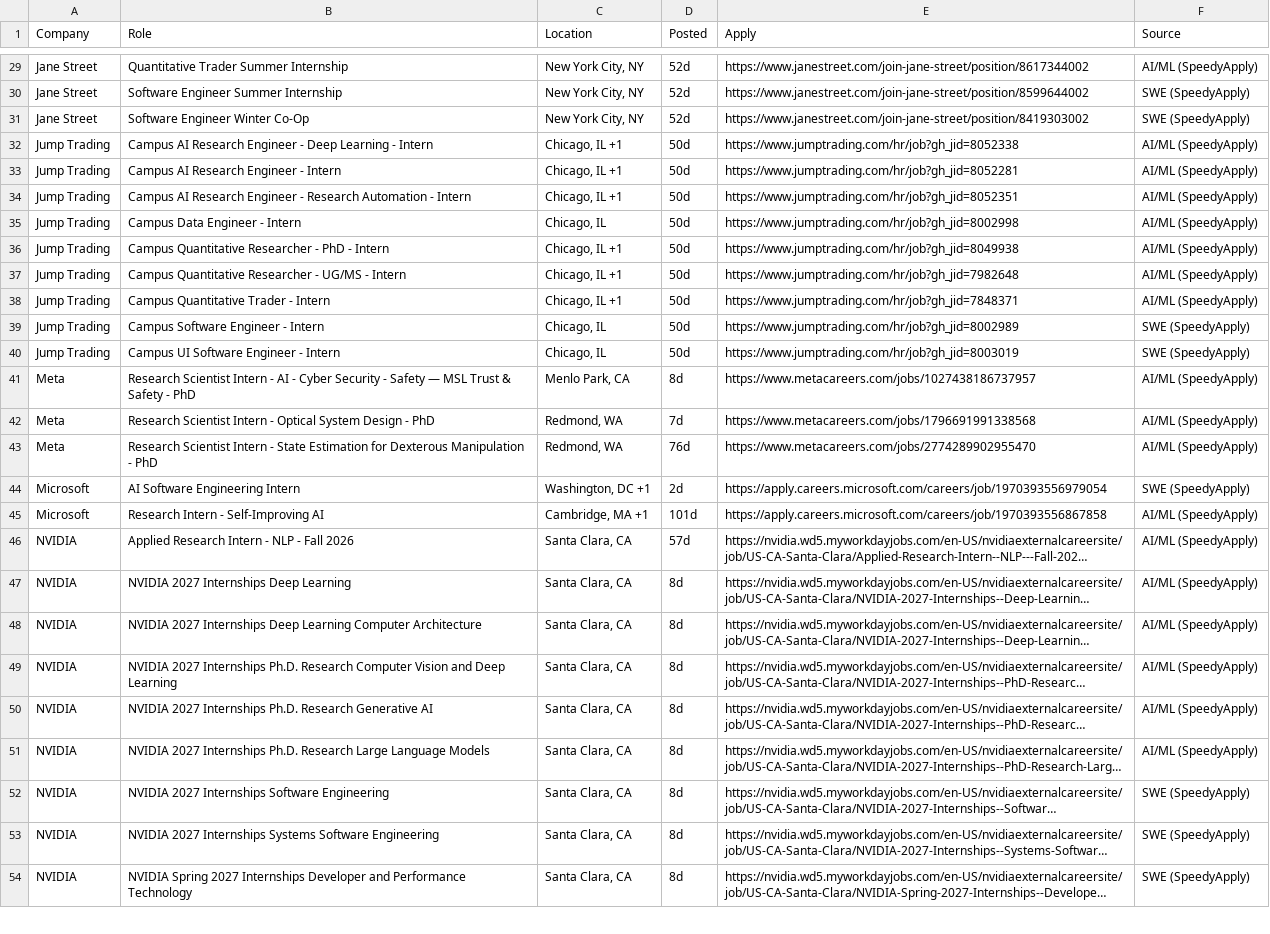
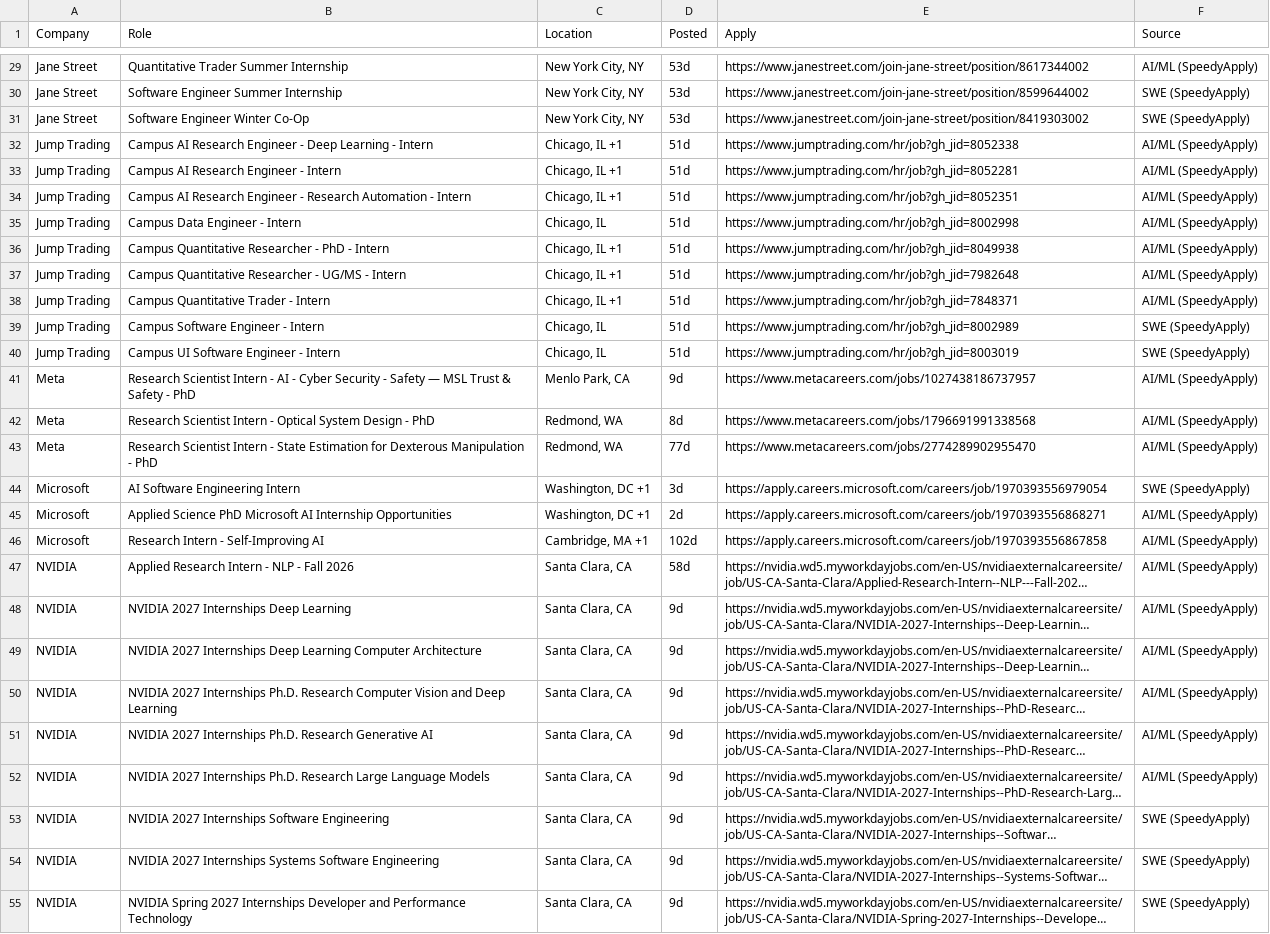
Before and after one commit to aryaanvig/internship-feed, a CSV file: output/internships.csv, drawn as a sheet; only a part is shown, gaps mark what is left out; long unchanged cells end in …; addresses are those after the commit; the diff covers the shown part only; the diff names each change by its address in the sheet, - before the commit and + after, or states it on an @@ line.

```diff
--- a/output/internships.csv
+++ b/output/internships.csv
-D29:D31 (Posted): 52d
+D29:D31 (Posted): 53d
-D32:D40 (Posted): 50d
+D32:D40 (Posted): 51d
-D41 (Posted): 8d
+D41 (Posted): 9d
-D42 (Posted): 7d
+D42 (Posted): 8d
-D43 (Posted): 76d
+D43 (Posted): 77d
-D44 (Posted): 2d
+D44 (Posted): 3d
+row 45: Microsoft | Applied Science PhD Microsoft AI Internship Opportunities | Washington, DC +1 | 2d | https://apply.careers.microsoft.com/careers/job/1970393556868271 | AI/ML (SpeedyApply)
-D46 (Posted): 101d
+D46 (Posted): 102d
-D47 (Posted): 57d
+D47 (Posted): 58d
-D48:D55 (Posted): 8d
+D48:D55 (Posted): 9d
```
Also changed, not shown: 1 added row, 2 removed rows and 42 edited cells elsewhere in this file, 1 other file.
